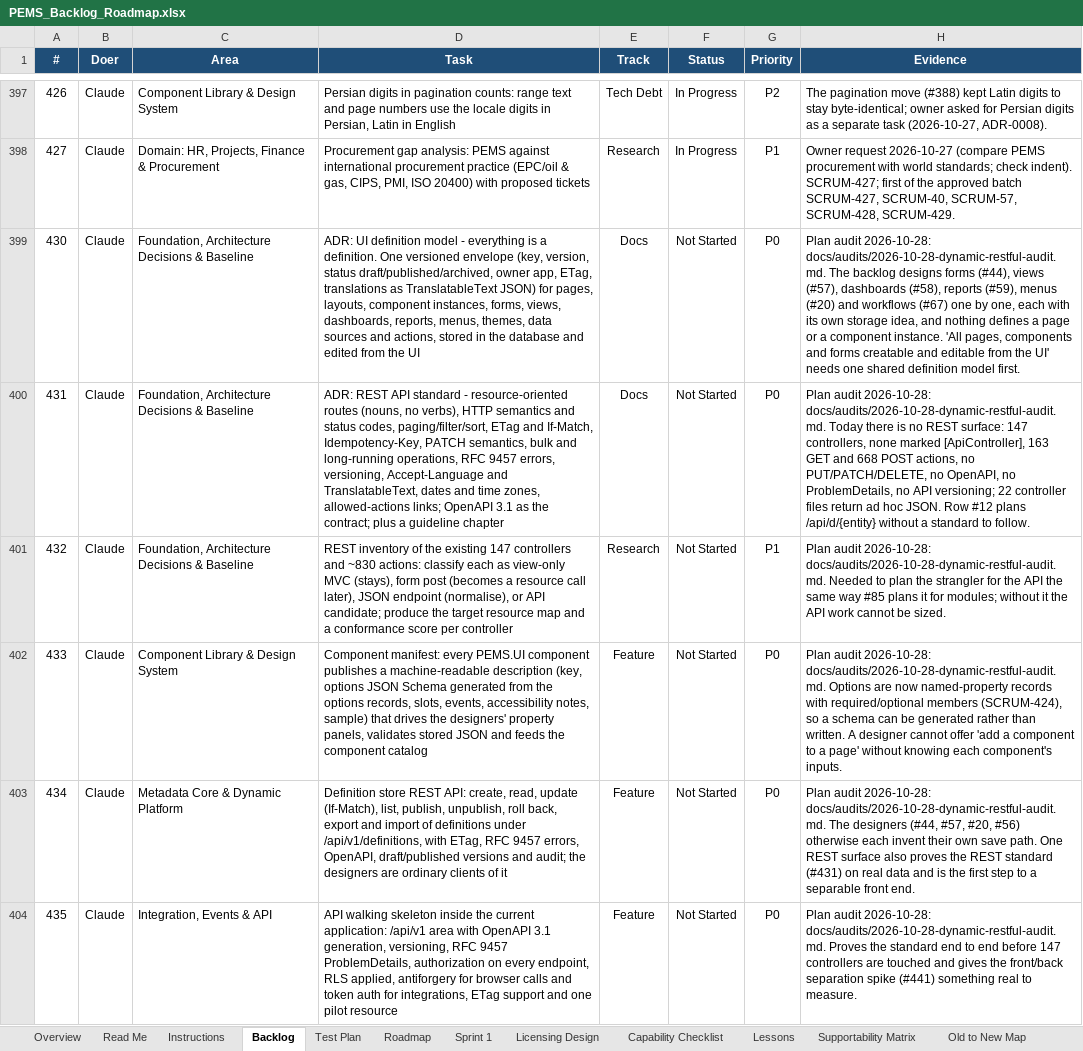
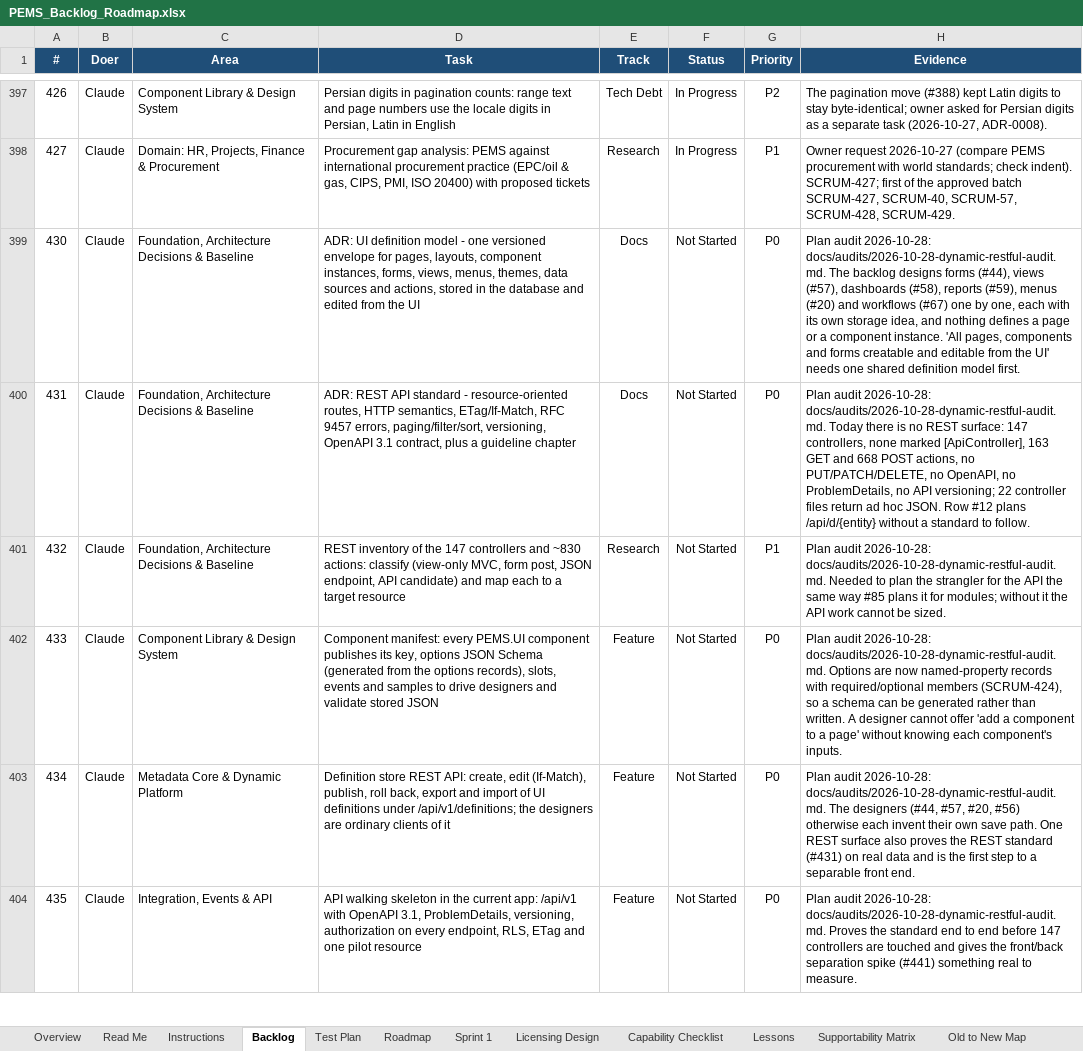
Before and after one commit to atapems-tech/PEMS, an Excel workbook: plan/PEMS_Backlog_Roadmap.xlsx, sheet Backlog, drawn as a sheet; only a part is shown, gaps mark what is left out; values as stored, in another font and other column widths than the file's, no borders; conditional formats not drawn; the diff covers the shown part only; the diff names each change by its address in the sheet, - before the commit and + after, or states it on an @@ line.

```diff
--- a/plan/PEMS_Backlog_Roadmap.xlsx (sheet Backlog)
+++ b/plan/PEMS_Backlog_Roadmap.xlsx (sheet Backlog)
-D399 (Task): …model - everything is a definition. One versioned envelope (key, version, status draft/published/archived, owner app, ETag, translations as TranslatableText JSON) for pages, layouts, component instances, forms, views, dashboards, reports, menus, themes,…
+D399 (Task): …model - one versioned envelope for pages, layouts, component instances, forms, views, menus, themes,…
-D400 (Task): …- resource-oriented routes (nouns, no verbs), HTTP semantics and status codes, paging/filter/sort, ETag and If-Match, Idempotency-Key, PATCH semantics, bulk and long-running operations, RFC 9457 errors, versioning, Accept-Language and TranslatableText, dates and time zones, allowed-actions links; OpenAPI 3.1 as the contract; plus a…
+D400 (Task): …- resource-oriented routes, HTTP semantics, ETag/If-Match, RFC 9457 errors, paging/filter/sort, versioning, OpenAPI 3.1 contract, plus a…
-D401 (Task): …of the existing 147 controllers and ~830 actions: classify each as view-only MVC (stays), form post (becomes a resource call later), JSON endpoint (normalise), or API candidate; produce the target resource map and a conformance score per controller
+D401 (Task): …of the 147 controllers and ~830 actions: classify (view-only MVC, form post, JSON endpoint, API candidate) and map each to a target resource
-D402 (Task): …component publishes a machine-readable description (key, options JSON Schema generated from the options records, slots, events, accessibility notes, sample) that drives the designers' property panels, validates stored JSON and feeds the component catalog
+D402 (Task): …component publishes its key, options JSON Schema (generated from the options records), slots, events and samples to drive designers and validate stored JSON
-D403 (Task): …API: create, read, update (If-Match), list, publish, unpublish, roll back, export and import of definitions under /api/v1/definitions, with ETag, RFC 9457 errors, OpenAPI, draft/published versions and audit; the designers…
+D403 (Task): …API: create, edit (If-Match), publish, roll back, export and import of UI definitions under /api/v1/definitions; the designers…
-D404 (Task): …walking skeleton inside the current application: /api/v1 area with OpenAPI 3.1 generation, versioning, RFC 9457 ProblemDetails, authorization on every endpoint, RLS applied, antiforgery for browser calls and token auth for integrations, ETag support and one…
+D404 (Task): …walking skeleton in the current app: /api/v1 with OpenAPI 3.1, ProblemDetails, versioning, authorization on every endpoint, RLS, ETag and one…
```
Also changed, not shown: 6 edited cells elsewhere in this sheet, 1 other file.
